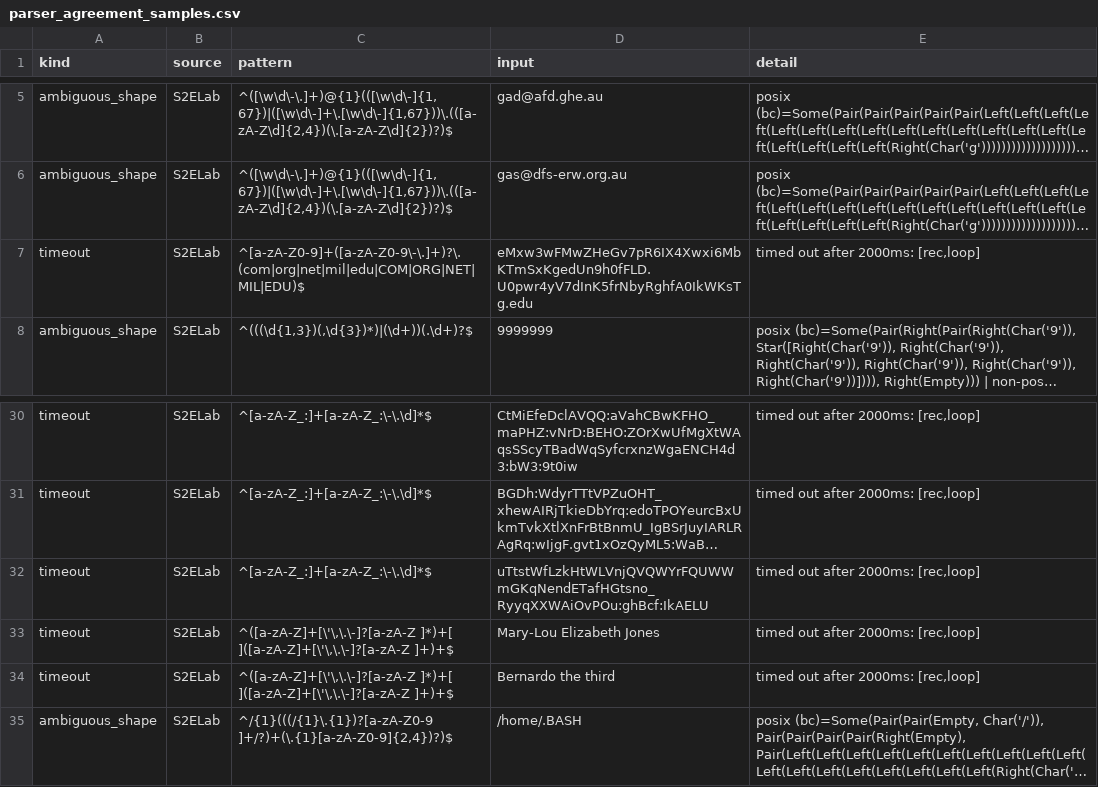
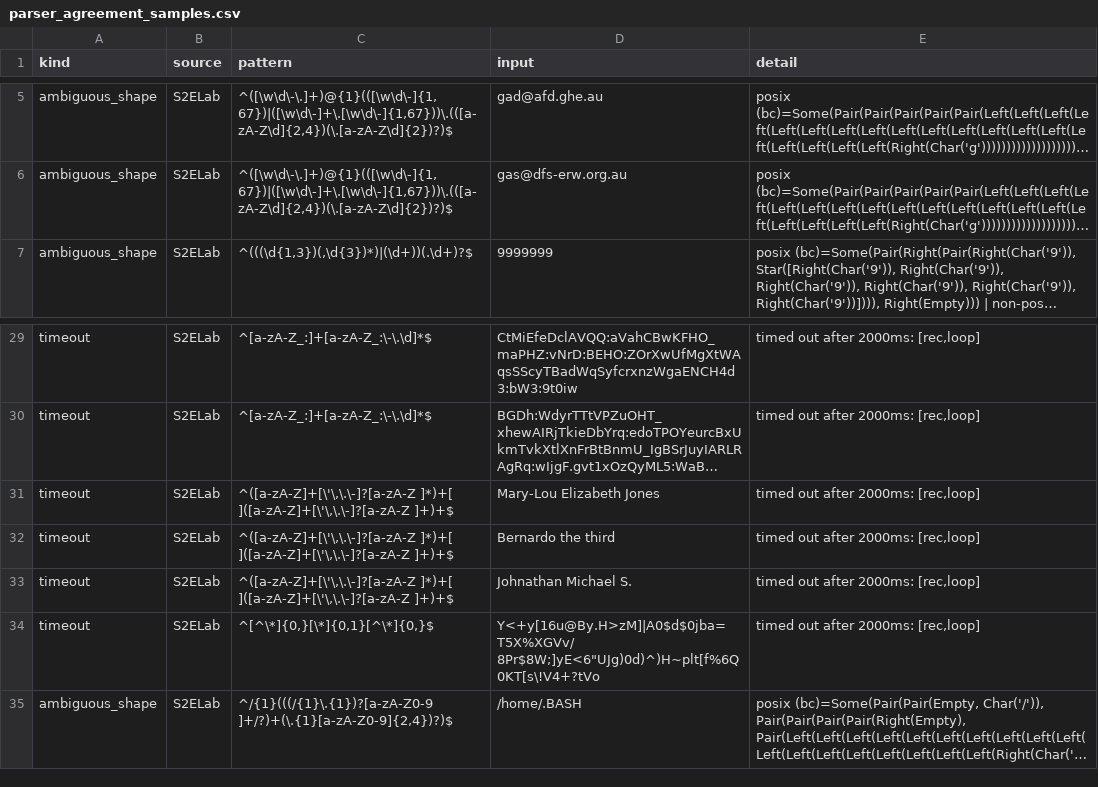
Before and after one commit to IlianK/smart-regex, a CSV file: reports/demos/parser_agreement_samples.csv, drawn as a sheet; only a part is shown, gaps mark what is left out; long unchanged cells end in …; removed rows and columns are numbered as before the commit, all else as after; the diff names each change by its address in the sheet, - before the commit and + after, or states it on an @@ line.

```diff
--- a/reports/demos/parser_agreement_samples.csv
+++ b/reports/demos/parser_agreement_samples.csv
-row 7: timeout | S2ELab | ^[a-zA-Z0-9]+([a-zA-Z0-9\-\.]+)?\.(com|org|net|mil|edu|COM|ORG|NET|MIL|EDU)$ | eMxw3wFMwZHeGv7pR6IX4Xwxi6MbKTmSxKgedUn9h0fFLD.U0pwr4yV7dInK5frNbyRghfA0IkWKsTg.edu | timed out after 2000ms: [rec,loop]
-row 32: timeout | S2ELab | ^[a-zA-Z_:]+[a-zA-Z_:\-\.\d]*$ | uTtstWfLzkHtWLVnjQVQWYrFQUWWmGKqNendETafHGtsno_RyyqXXWAiOvPOu:ghBcf:IkAELU | timed out after 2000ms: [rec,loop]
+row 33: timeout | S2ELab | ^([a-zA-Z]+[\'\,\.\-]?[a-zA-Z ]*)+[ ]([a-zA-Z]+[\'\,\.\-]?[a-zA-Z ]+)+$ | Johnathan Michael S. | timed out after 2000ms: [rec,loop]
+row 34: timeout | S2ELab | ^[^\*]{0,}[\*]{0,1}[^\*]{0,}$ | Y<+y[16u@By.H>zM]|A0$d$0jba=T5X%XGVv/ 8Pr$8W;]yE<6"UJg)0d)^)H~plt[f%6Q0KT[s\!V4+?tVo | timed out after 2000ms: [rec,loop]
```
Also changed, not shown: reports/demos/parser_agreement.csv, reports/demos/parser_agreement_pathological.csv, 6 other files.
